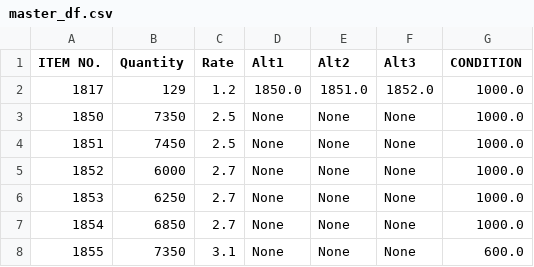
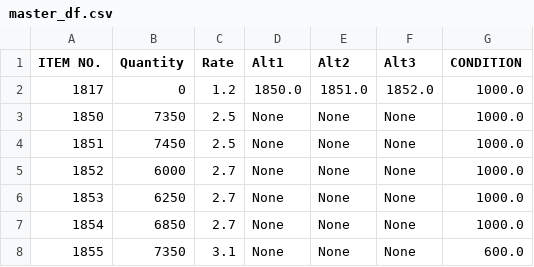
Before and after one commit to jyoti-creative-cards/jyoti-cards-stock-management-streamlit-app, a CSV file: master_df.csv, drawn as a sheet; only a part is shown.

Commit message:
Update master_df.csv

```diff
--- a/master_df.csv
+++ b/master_df.csv
@@ -1,3 +1,3 @@
 ITEM NO.,Quantity,Rate,Alt1,Alt2,Alt3,CONDITION
-1817,129,1.2,1850.0,1851.0,1852.0,1000.0
+1817,0,1.2,1850.0,1851.0,1852.0,1000.0
 1850,7350,2.5,None,None,None,1000.0
```
